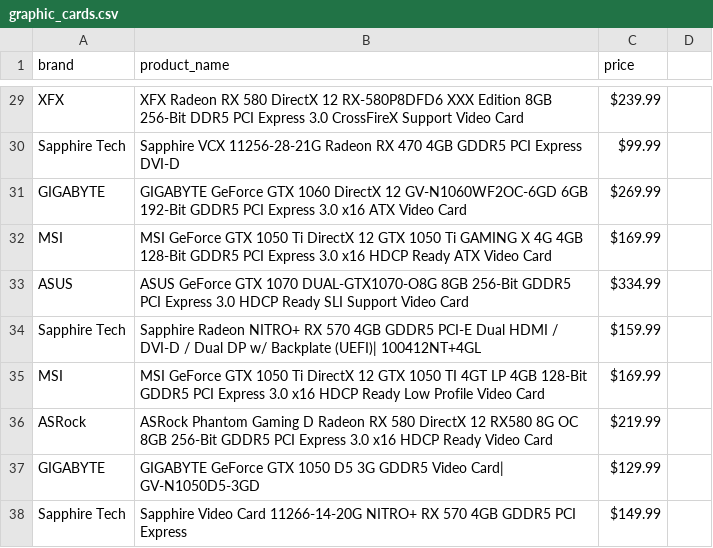
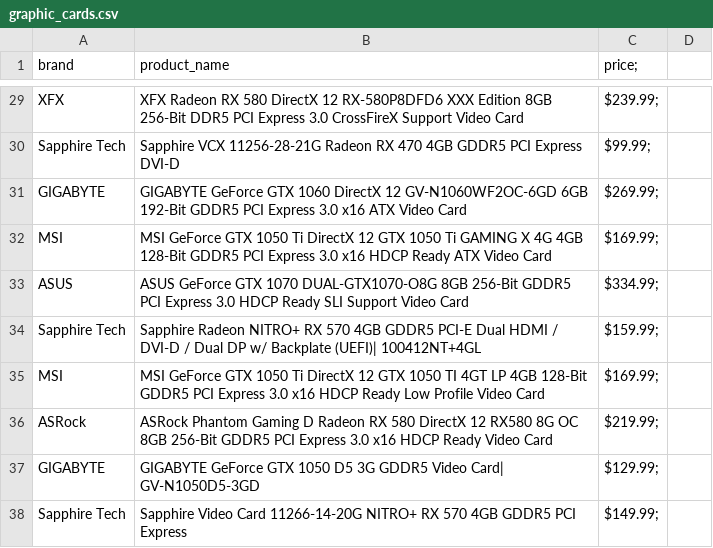
Before and after one commit to tassan/soup-scrapper, a CSV file: graphic_cards.csv, drawn as a sheet; only a part is shown, gaps mark what is left out; the diff covers the shown part only; the diff names each change by its address in the sheet, - before the commit and + after, or states it on an @@ line.

```diff
--- a/graphic_cards.csv
+++ b/graphic_cards.csv
-C1: price
+C1: price;
-C29 (price;): $239.99
+C29 (price;): $239.99;
-C30 (price;): $99.99
+C30 (price;): $99.99;
-C31 (price;): $269.99
+C31 (price;): $269.99;
-C32 (price;): $169.99
+C32 (price;): $169.99;
-C33 (price;): $334.99
+C33 (price;): $334.99;
-C34 (price;): $159.99
+C34 (price;): $159.99;
-C35 (price;): $169.99
+C35 (price;): $169.99;
-C36 (price;): $219.99
+C36 (price;): $219.99;
-C37 (price;): $129.99
+C37 (price;): $129.99;
-C38 (price;): $149.99
+C38 (price;): $149.99;
```
Also changed, not shown: 27 edited cells elsewhere in this file, 1 other file.
